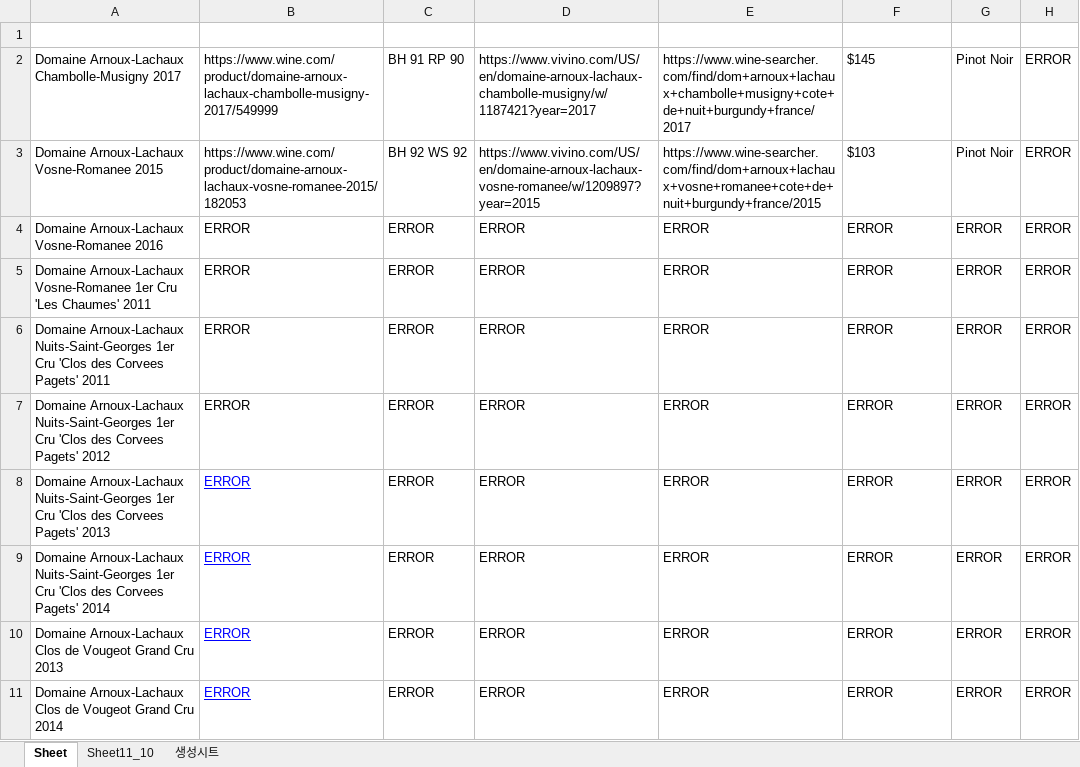
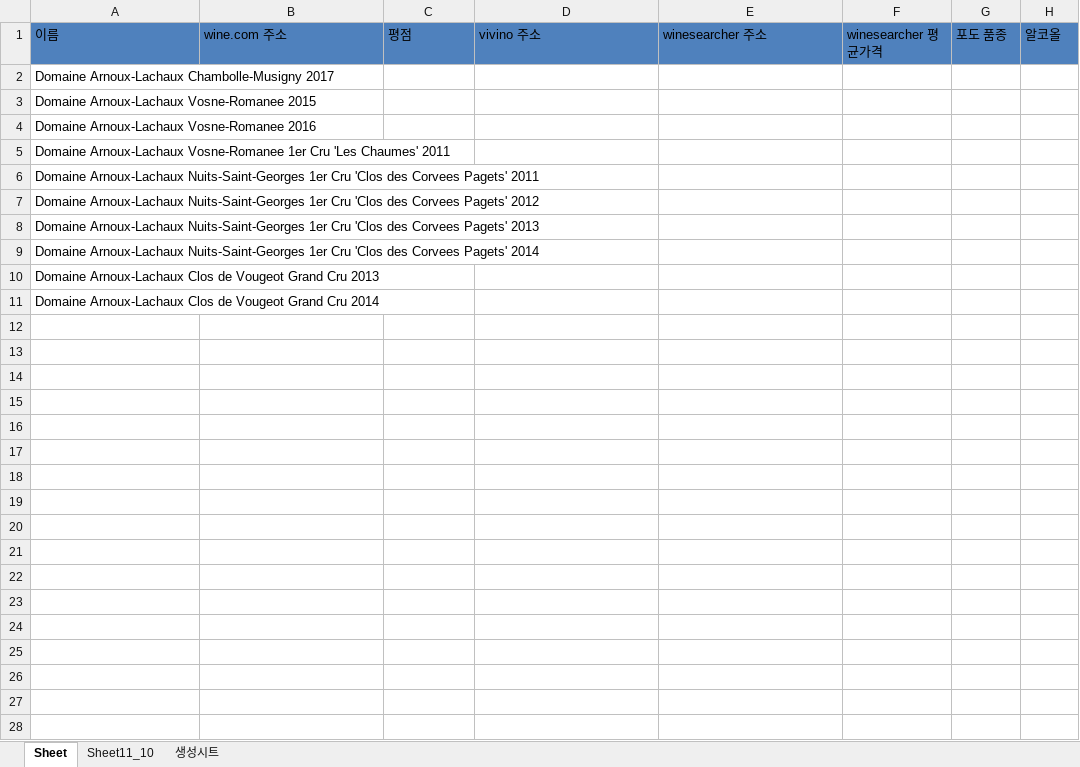
Before and after one commit to shs395/wineherb, an Excel workbook: python-wineherb-scrapper/main/result.xlsx, sheet Sheet, drawn as a sheet; values as stored, in another font and other column widths than the file's, no borders; the diff names each change by its address in the sheet, - before the commit and + after, or states it on an @@ line.

Commit message:
delete test directory & update example xlsx file

```diff
--- a/python-wineherb-scrapper/main/result.xlsx (sheet Sheet)
+++ b/python-wineherb-scrapper/main/result.xlsx (sheet Sheet)
-row 1: (empty)
+row 1: 이름 | wine.com 주소 | 평점 | vivino 주소 | winesearcher 주소 | winesearcher 평균가격 | 포도 품종 | 알코올
-A1:H1 fill: none
+A1:H1 fill: #4F81BD
-B2: https://www.wine.com/product/domaine-arnoux-lachaux-chambolle-musigny-2017/549999
+B2: (empty)
-C2: BH 91 RP 90
+C2: (empty)
-D2: https://www.vivino.com/US/en/domaine-arnoux-lachaux-chambolle-musigny/w/1187421?year=2017
+D2: (empty)
-E2: https://www.wine-searcher.com/find/dom+arnoux+lachaux+chambolle+musigny+cote+de+nuit+burgundy+france/2017
+E2: (empty)
-F2: $145
+F2: (empty)
-G2:G3: Pinot Noir
+G2:G3: (empty)
-H2:H11: ERROR
+H2:H11: (empty)
-B3: https://www.wine.com/product/domaine-arnoux-lachaux-vosne-romanee-2015/182053
+B3: (empty)
-C3: BH 92 WS 92
+C3: (empty)
-D3: https://www.vivino.com/US/en/domaine-arnoux-lachaux-vosne-romanee/w/1209897?year=2015
+D3: (empty)
-E3: https://www.wine-searcher.com/find/dom+arnoux+lachaux+vosne+romanee+cote+de+nuit+burgundy+france/2015
+E3: (empty)
-F3: $103
+F3: (empty)
-B4:B11: ERROR
+B4:B11: (empty)
-C4:C11: ERROR
+C4:C11: (empty)
-D4:D11: ERROR
+D4:D11: (empty)
-E4:E11: ERROR
+E4:E11: (empty)
-F4:F11: ERROR
+F4:F11: (empty)
-G4:G11: ERROR
+G4:G11: (empty)
```
Also changed, not shown: 3 other files.
